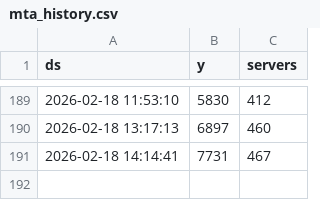
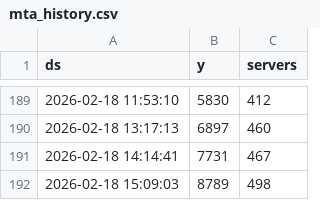
Before and after one commit to esemx/mtasa-activity-tracker, a CSV file: data/mta_history.csv, drawn as a sheet; only a part is shown, gaps mark what is left out; the diff names each change by its address in the sheet, - before the commit and + after, or states it on an @@ line.

Commit message:
Update time-series dataset: Wed Feb 18 15:09:03 UTC 2026

```diff
--- a/data/mta_history.csv
+++ b/data/mta_history.csv
+row 192: 2026-02-18 15:09:03 | 8789 | 498
```
